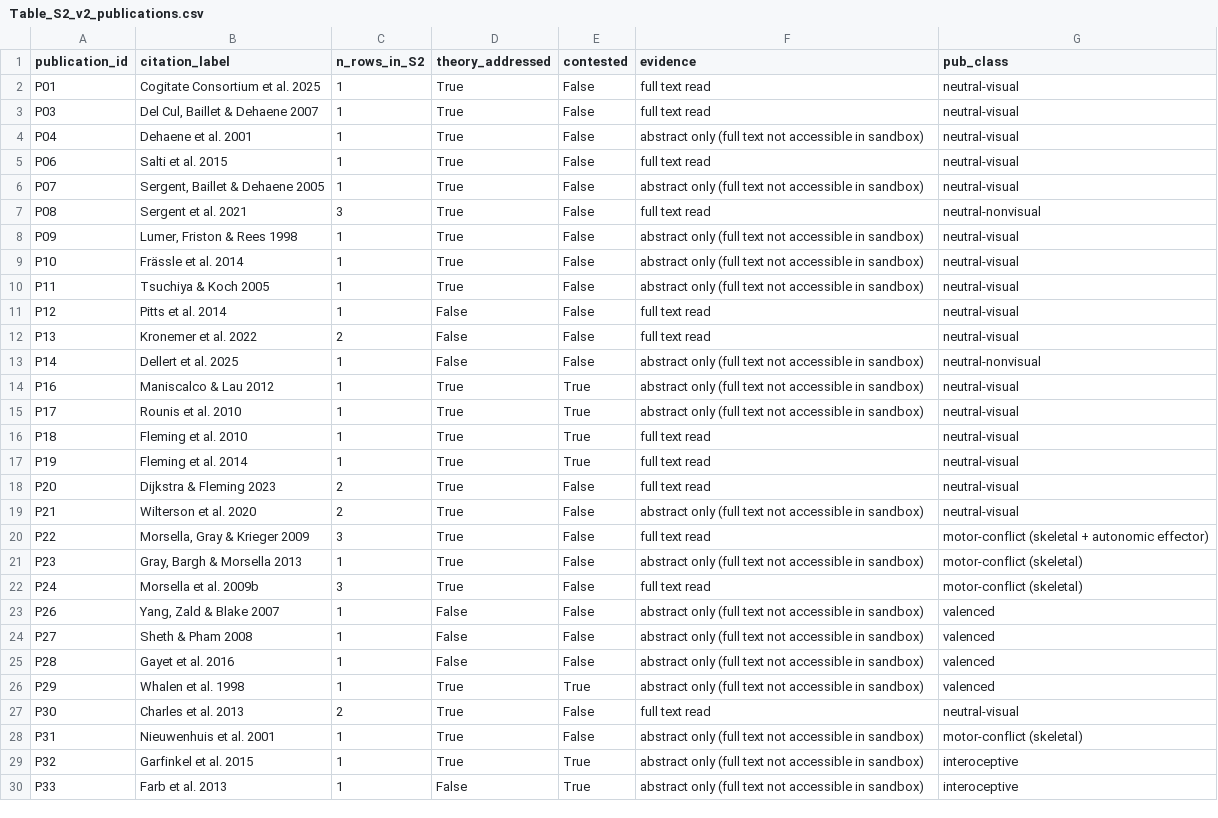
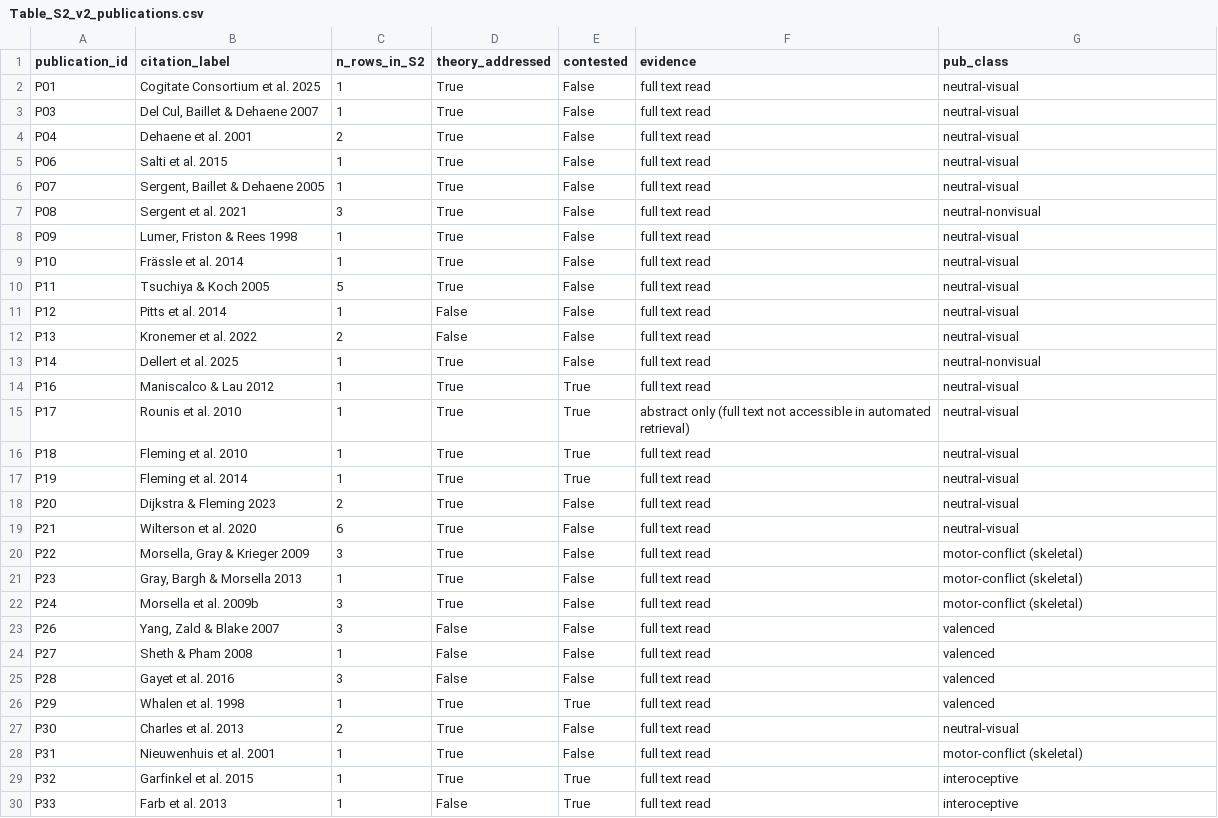
Before and after one commit to muqali2816/mindloom_tested_on_one_shared_quantity, a CSV file: supplementary/Table_S2_v2_publications.csv, drawn as a sheet; only a part is shown; the diff covers the shown part only.

```diff
--- a/supplementary/Table_S2_v2_publications.csv
+++ b/supplementary/Table_S2_v2_publications.csv
@@ -3,14 +3,14 @@ P01,Cogitate Consortium et al. 2025,1,True,False,full text read,neutral-visual
 P03,"Del Cul, Baillet & Dehaene 2007",1,True,False,full text read,neutral-visual
-P04,Dehaene et al. 2001,1,True,False,abstract only (full text not accessible in sandbox),neutral-visual
+P04,Dehaene et al. 2001,2,True,False,full text read,neutral-visual
 P06,Salti et al. 2015,1,True,False,full text read,neutral-visual
-P07,"Sergent, Baillet & Dehaene 2005",1,True,False,abstract only (full text not accessible in sandbox),neutral-visual
+P07,"Sergent, Baillet & Dehaene 2005",1,True,False,full text read,neutral-visual
 P08,Sergent et al. 2021,3,True,False,full text read,neutral-nonvisual
-P09,"Lumer, Friston & Rees 1998",1,True,False,abstract only (full text not accessible in sandbox),neutral-visual
-P10,Frässle et al. 2014,1,True,False,abstract only (full text not accessible in sandbox),neutral-visual
-P11,Tsuchiya & Koch 2005,1,True,False,abstract only (full text not accessible in sandbox),neutral-visual
+P09,"Lumer, Friston & Rees 1998",1,True,False,full text read,neutral-visual
+P10,Frässle et al. 2014,1,True,False,full text read,neutral-visual
+P11,Tsuchiya & Koch 2005,5,True,False,full text read,neutral-visual
 P12,Pitts et al. 2014,1,False,False,full text read,neutral-visual
 P13,Kronemer et al. 2022,2,False,False,full text read,neutral-visual
-P14,Dellert et al. 2025,1,False,False,abstract only (full text not accessible in sandbox),neutral-nonvisual
-P16,Maniscalco & Lau 2012,1,True,True,abstract only (full text not accessible in sandbox),neutral-visual
-P17,Rounis et al. 2010,1,True,True,abstract only (full text not accessible in sandbox),neutral-visual
+P14,Dellert et al. 2025,1,True,False,full text read,neutral-nonvisual
+P16,Maniscalco & Lau 2012,1,True,True,full text read,neutral-visual
+P17,Rounis et al. 2010,1,True,True,abstract only (full text not accessible in automated retrieval),neutral-visual
 P18,Fleming et al. 2010,1,True,True,full text read,neutral-visual
@@ -18,13 +18,13 @@ P19,Fleming et al. 2014,1,True,True,full text read,neutral-visual
 P20,Dijkstra & Fleming 2023,2,True,False,full text read,neutral-visual
-P21,Wilterson et al. 2020,2,True,False,abstract only (full text not accessible in sandbox),neutral-visual
-P22,"Morsella, Gray & Krieger 2009",3,True,False,full text read,motor-conflict (skeletal + autonomic effector)
-P23,"Gray, Bargh & Morsella 2013",1,True,False,abstract only (full text not accessible in sandbox),motor-conflict (skeletal)
+P21,Wilterson et al. 2020,6,True,False,full text read,neutral-visual
+P22,"Morsella, Gray & Krieger 2009",3,True,False,full text read,motor-conflict (skeletal)
+P23,"Gray, Bargh & Morsella 2013",1,True,False,full text read,motor-conflict (skeletal)
 P24,Morsella et al. 2009b,3,True,False,full text read,motor-conflict (skeletal)
-P26,"Yang, Zald & Blake 2007",1,False,False,abstract only (full text not accessible in sandbox),valenced
-P27,Sheth & Pham 2008,1,False,False,abstract only (full text not accessible in sandbox),valenced
-P28,Gayet et al. 2016,1,False,False,abstract only (full text not accessible in sandbox),valenced
-P29,Whalen et al. 1998,1,True,True,abstract only (full text not accessible in sandbox),valenced
+P26,"Yang, Zald & Blake 2007",3,False,False,full text read,valenced
+P27,Sheth & Pham 2008,1,False,False,full text read,valenced
+P28,Gayet et al. 2016,3,False,False,full text read,valenced
+P29,Whalen et al. 1998,1,True,True,full text read,valenced
 P30,Charles et al. 2013,2,True,False,full text read,neutral-visual
-P31,Nieuwenhuis et al. 2001,1,True,False,abstract only (full text not accessible in sandbox),motor-conflict (skeletal)
-P32,Garfinkel et al. 2015,1,True,True,abstract only (full text not accessible in sandbox),interoceptive
-P33,Farb et al. 2013,1,False,True,abstract only (full text not accessible in sandbox),interoceptive
+P31,Nieuwenhuis et al. 2001,1,True,False,full text read,motor-conflict (skeletal)
+P32,Garfinkel et al. 2015,1,True,True,full text read,interoceptive
+P33,Farb et al. 2013,1,False,True,full text read,interoceptive
```
Also changed, not shown: 4 edited cells elsewhere in this file, supplementary/Table_S1_v2.csv, supplementary/Table_S4_v2.csv, 42 other files.
